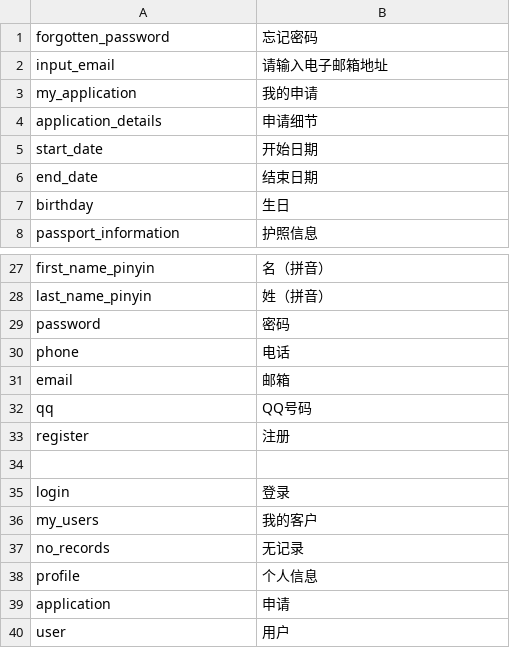
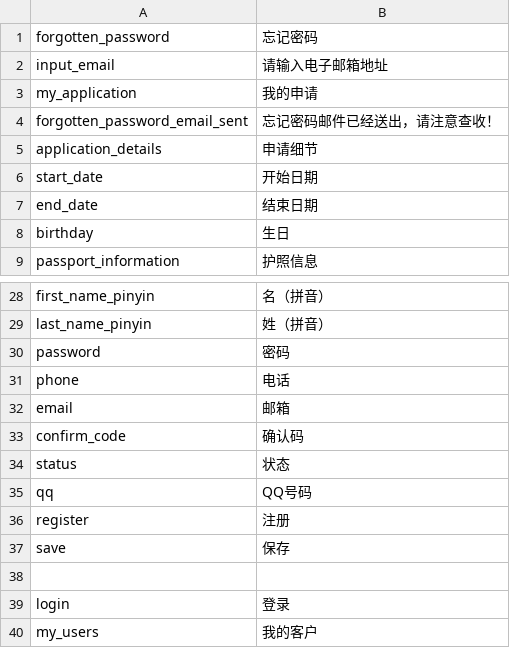
Before and after one commit to deadbird1980/ams, a CSV file: app/protected/languages/zh/main.csv, drawn as a sheet; only a part is shown, gaps mark what is left out; the shorter side is filled out with more unchanged rows.

Commit message:
fix POST to edit to save changes for user detail

```diff
--- a/app/protected/languages/zh/main.csv
+++ b/app/protected/languages/zh/main.csv
@@ -3,2 +3,3 @@ input_email|"请输入电子邮箱地址"
 my_application|"我的申请"
+forgotten_password_email_sent|"忘记密码邮件已经送出，请注意查收！"
 application_details|"申请细节"
@@ -31,4 +32,7 @@ phone|"电话"
 email|"邮箱"
+confirm_code|"确认码"
+status|"状态"
 qq|"QQ号码"
 register|"注册"
+save|"保存"
 
```
Also changed, not shown: 2 other files.
